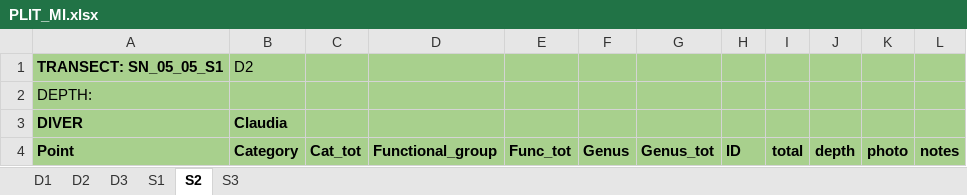
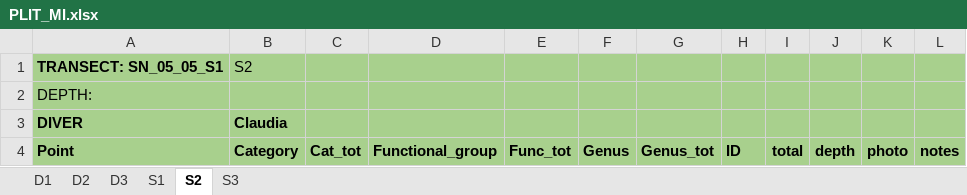
Before and after one commit to CCampanini/Campanini_Gosser_et_al-Effective_combination_reef_monitoring_Okinawa_metabarcoding, an Excel workbook: Multi-taxa_data/PLITs/extraction/PLIT_MI.xlsx, sheet S2, drawn as a sheet; values as stored, in another font and other column widths than the file's, no borders; the diff names each change by its address in the sheet, - before the commit and + after, or states it on an @@ line.

```diff
--- a/Multi-taxa_data/PLITs/extraction/PLIT_MI.xlsx (sheet S2)
+++ b/Multi-taxa_data/PLITs/extraction/PLIT_MI.xlsx (sheet S2)
-B1: D2
+B1: S2
```
Also changed, not shown: sheet D3, sheet S1, sheet S3.
